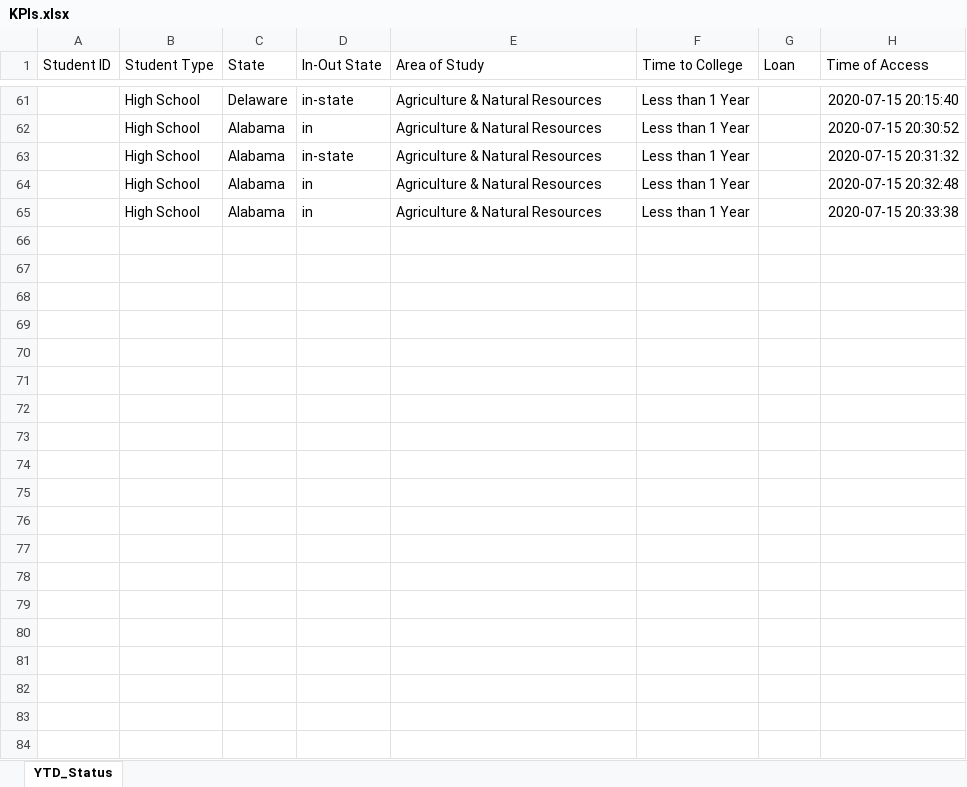
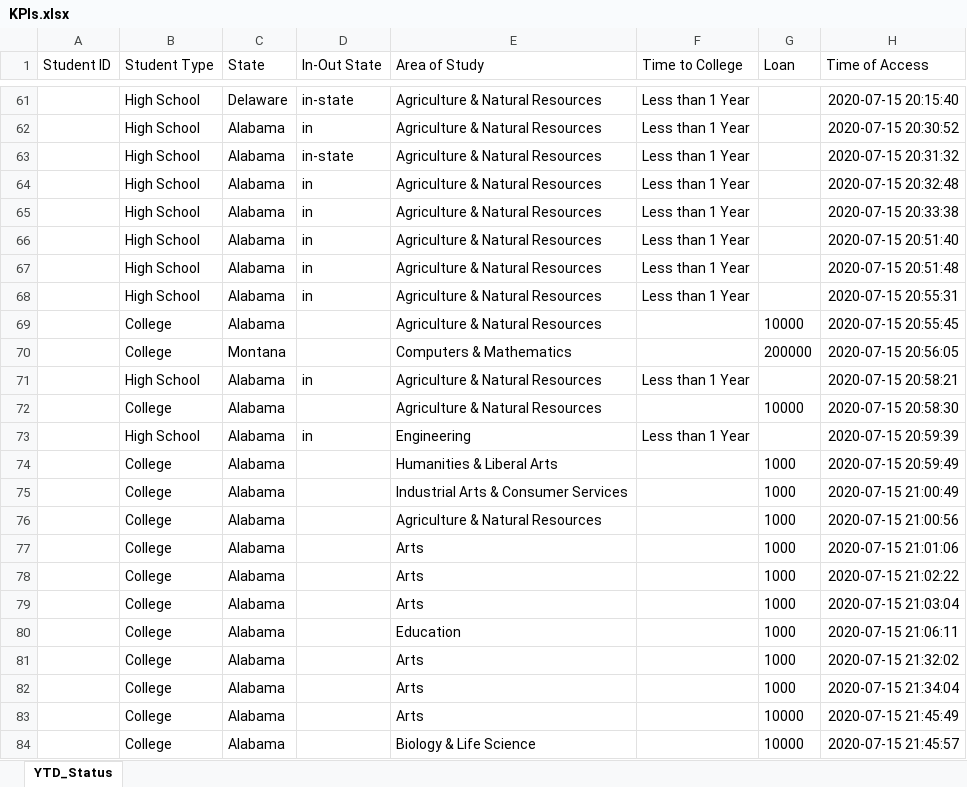
Before and after one commit to FortunED-Tellers/FortunED, an Excel workbook: app/static/data/admin/KPIs.xlsx, sheet YTD_Status, drawn as a sheet; only a part is shown, gaps mark what is left out; values as stored, in another font and other column widths than the file's, no borders; the diff covers the shown part only; the diff names each change by its address in the sheet, - before the commit and + after, or states it on an @@ line.

```diff
--- a/app/static/data/admin/KPIs.xlsx (sheet YTD_Status)
+++ b/app/static/data/admin/KPIs.xlsx (sheet YTD_Status)
+row 66:  | High School | Alabama | in | Agriculture & Natural Resources | Less than 1 Year |  | 2020-07-15 20:51:40
+row 67:  | High School | Alabama | in | Agriculture & Natural Resources | Less than 1 Year |  | 2020-07-15 20:51:48
+row 68:  | High School | Alabama | in | Agriculture & Natural Resources | Less than 1 Year |  | 2020-07-15 20:55:31
+row 69:  | College | Alabama |  | Agriculture & Natural Resources |  | 10000 | 2020-07-15 20:55:45
+row 70:  | College | Montana |  | Computers & Mathematics |  | 200000 | 2020-07-15 20:56:05
+row 71:  | High School | Alabama | in | Agriculture & Natural Resources | Less than 1 Year |  | 2020-07-15 20:58:21
+row 72:  | College | Alabama |  | Agriculture & Natural Resources |  | 10000 | 2020-07-15 20:58:30
+row 73:  | High School | Alabama | in | Engineering | Less than 1 Year |  | 2020-07-15 20:59:39
+row 74:  | College | Alabama |  | Humanities & Liberal Arts |  | 1000 | 2020-07-15 20:59:49
+row 75:  | College | Alabama |  | Industrial Arts & Consumer Services |  | 1000 | 2020-07-15 21:00:49
+row 76:  | College | Alabama |  | Agriculture & Natural Resources |  | 1000 | 2020-07-15 21:00:56
+row 77:  | College | Alabama |  | Arts |  | 1000 | 2020-07-15 21:01:06
+row 78:  | College | Alabama |  | Arts |  | 1000 | 2020-07-15 21:02:22
+row 79:  | College | Alabama |  | Arts |  | 1000 | 2020-07-15 21:03:04
+row 80:  | College | Alabama |  | Education |  | 1000 | 2020-07-15 21:06:11
+row 81:  | College | Alabama |  | Arts |  | 1000 | 2020-07-15 21:32:02
+row 82:  | College | Alabama |  | Arts |  | 1000 | 2020-07-15 21:34:04
+row 83:  | College | Alabama |  | Arts |  | 10000 | 2020-07-15 21:45:49
+row 84:  | College | Alabama |  | Biology & Life Science |  | 10000 | 2020-07-15 21:45:57
```
Also changed, not shown: 19 added rows elsewhere in this sheet, 48 other files.
